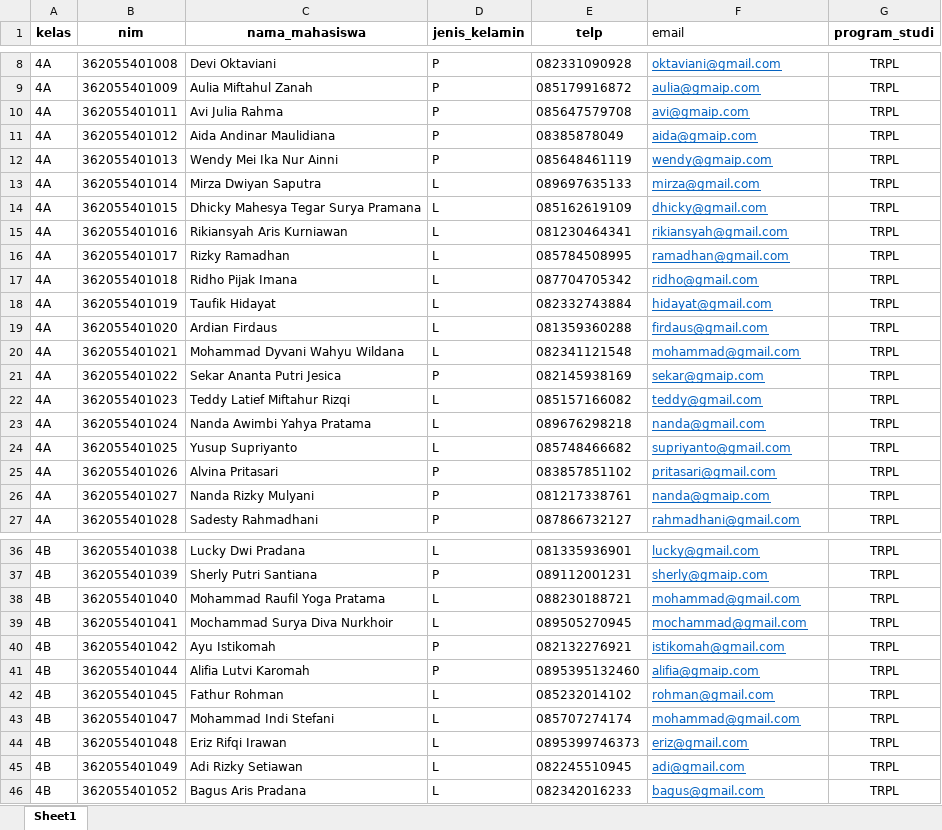
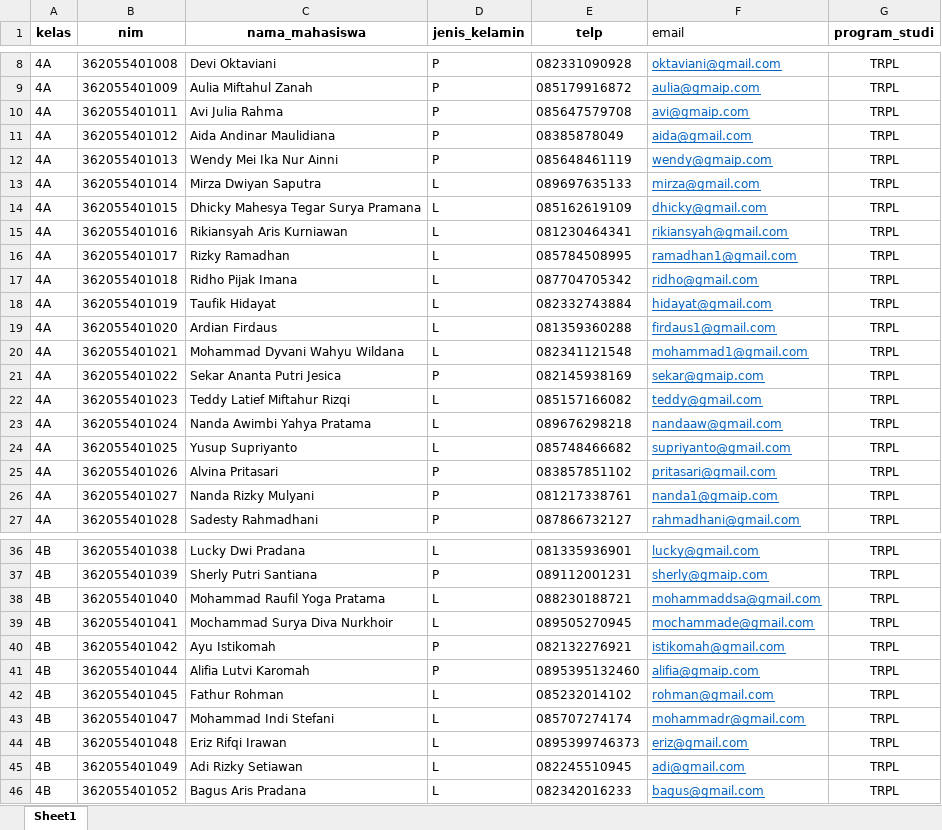
Before and after one commit to kawan-koding/Sistem-Monitoring-TA, an Excel workbook: public/assets/files/Mahasiswa.xlsx, sheet Sheet1, drawn as a sheet; only a part is shown, gaps mark what is left out; values as stored, in another font and other column widths than the file's, no borders; conditional formats not drawn; the diff covers the shown part only; the diff names each change by its address in the sheet, - before the commit and + after, or states it on an @@ line.

```diff
--- a/public/assets/files/Mahasiswa.xlsx (sheet Sheet1)
+++ b/public/assets/files/Mahasiswa.xlsx (sheet Sheet1)
-F11 (email): aida@gmaip.com
+F11 (email): aida@gmail.com
-F16 (email): ramadhan@gmail.com
+F16 (email): ramadhan1@gmail.com
-F19 (email): firdaus@gmail.com
+F19 (email): firdaus1@gmail.com
-F20 (email): mohammad@gmail.com
+F20 (email): mohammad1@gmail.com
-F23 (email): nanda@gmail.com
+F23 (email): nandaaw@gmail.com
-F26 (email): nanda@gmaip.com
+F26 (email): nanda1@gmaip.com
-F38 (email): mohammad@gmail.com
+F38 (email): mohammaddsa@gmail.com
-F39 (email): mochammad@gmail.com
+F39 (email): mochammade@gmail.com
-F43 (email): mohammad@gmail.com
+F43 (email): mohammadr@gmail.com
```
Also changed, not shown: 14 edited cells elsewhere in this sheet, 8 other files.
